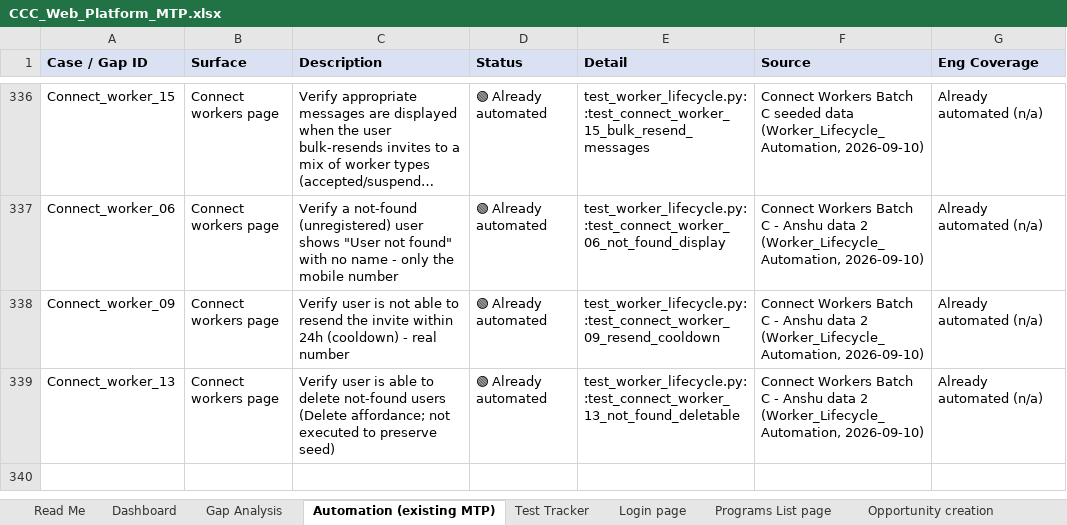
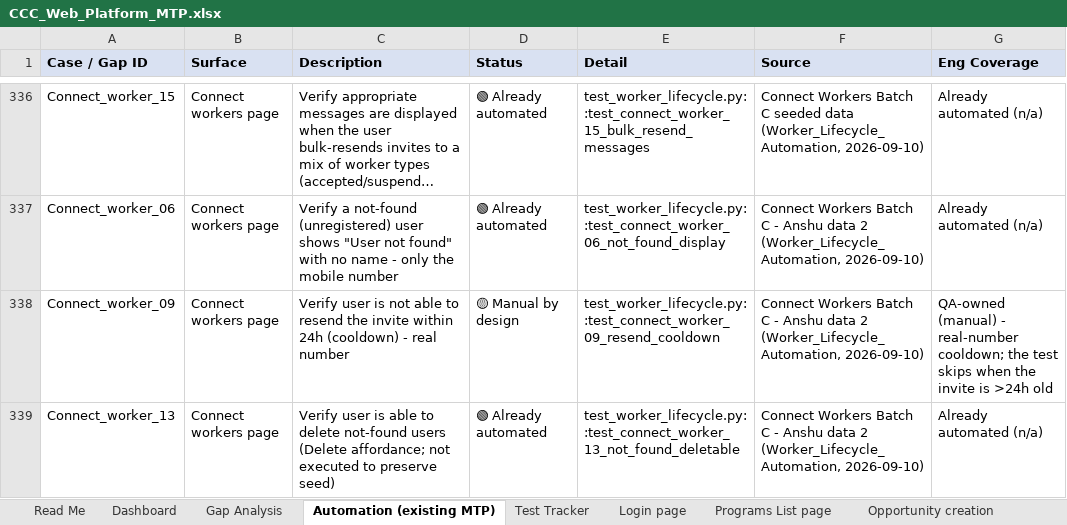
Before and after one commit to dimagi/dimagi-qa-ccc, an Excel workbook: test_plans/CCC_Web_Platform_MTP.xlsx, sheet Automation (existing MTP), drawn as a sheet; only a part is shown, gaps mark what is left out; long unchanged cells end in …; values as stored, in another font and other column widths than the file's, no borders; the diff names each change by its address in the sheet, - before the commit and + after, or states it on an @@ line.

```diff
--- a/test_plans/CCC_Web_Platform_MTP.xlsx (sheet Automation (existing MTP))
+++ b/test_plans/CCC_Web_Platform_MTP.xlsx (sheet Automation (existing MTP))
-D338 (Status): 🟢 Already automated
+D338 (Status): 🟡 Manual by design
-G338 (Eng Coverage): Already automated (n/a)
+G338 (Eng Coverage): QA-owned (manual) - real-number cooldown; the test skips when the invite is >24h old
```
Also changed, not shown: sheet Connect workers page, 1 other file.
